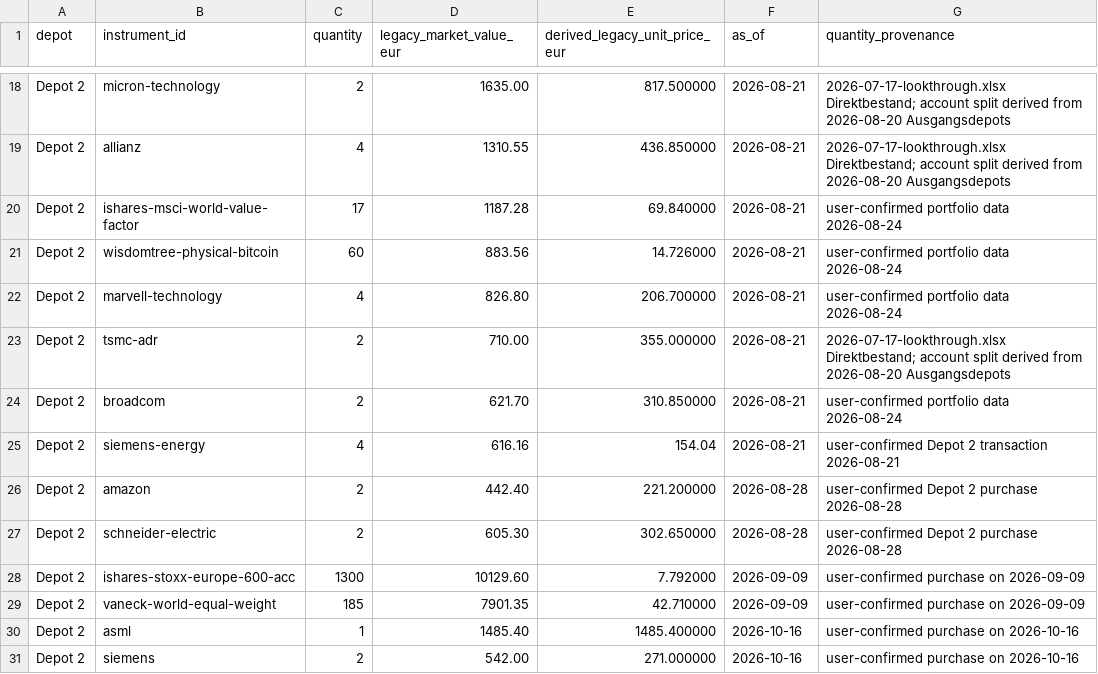
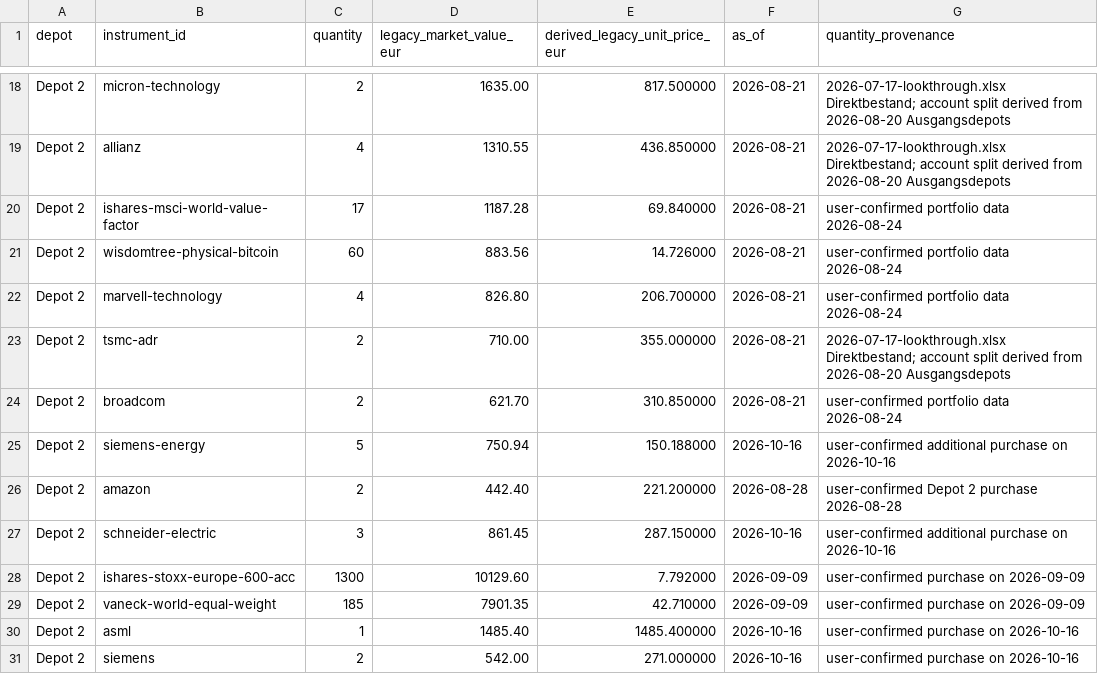
Before and after one commit to oureal/dashboard-wp, a CSV file: data/portfolio/holdings.csv, drawn as a sheet; only a part is shown, gaps mark what is left out.

Commit message:
Increase Schneider Electric and Siemens Energy holdings

```diff
--- a/data/portfolio/holdings.csv
+++ b/data/portfolio/holdings.csv
@@ -24,5 +24,5 @@ Depot 2,tsmc-adr,2,710.00,355.000000,2026-08-21,2026-07-17-lookthrough.xlsx Dire
 Depot 2,broadcom,2,621.70,310.850000,2026-08-21,user-confirmed portfolio data 2026-08-24
-Depot 2,siemens-energy,4,616.16,154.04,2026-08-21,user-confirmed Depot 2 transaction 2026-08-21
+Depot 2,siemens-energy,5,750.94,150.188000,2026-10-16,user-confirmed additional purchase on 2026-10-16
 Depot 2,amazon,2,442.40,221.200000,2026-08-28,user-confirmed Depot 2 purchase 2026-08-28
-Depot 2,schneider-electric,2,605.30,302.650000,2026-08-28,user-confirmed Depot 2 purchase 2026-08-28
+Depot 2,schneider-electric,3,861.45,287.150000,2026-10-16,user-confirmed additional purchase on 2026-10-16
 Depot 2,ishares-stoxx-europe-600-acc,1300,10129.60,7.792000,2026-09-09,user-confirmed purchase on 2026-09-09
```
